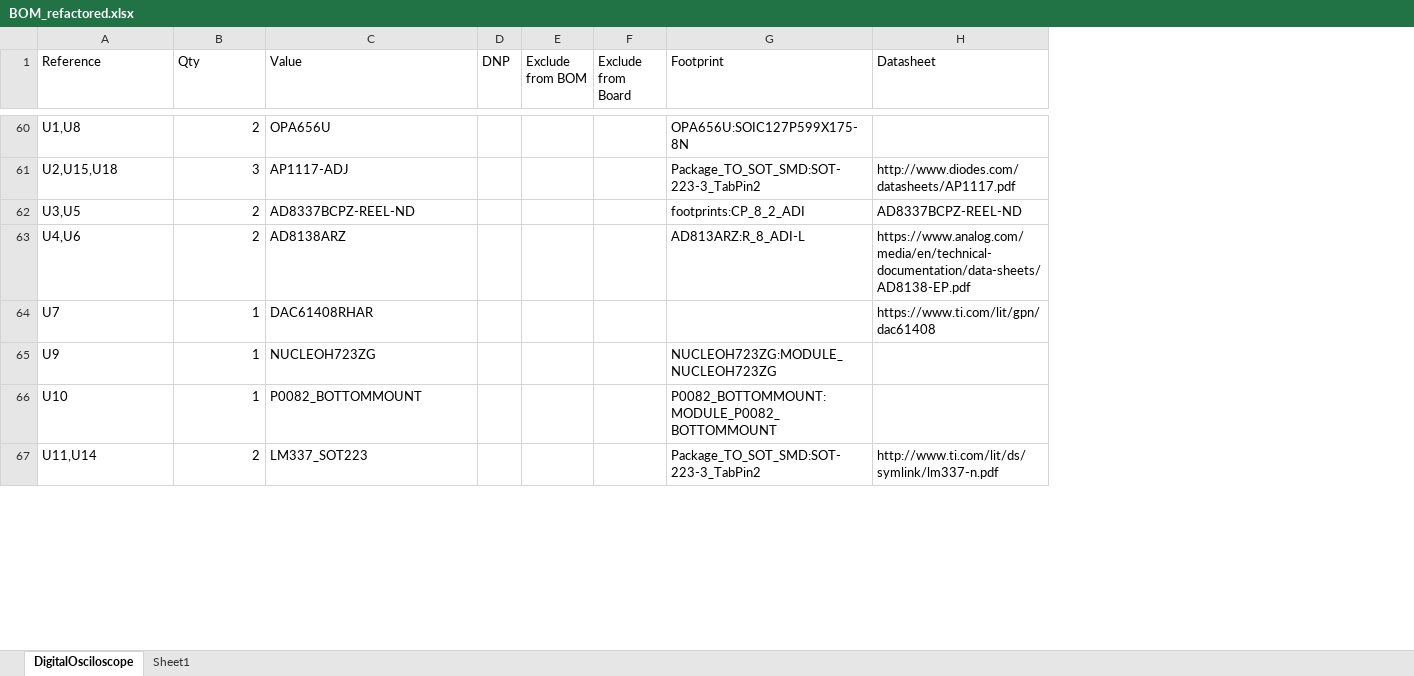
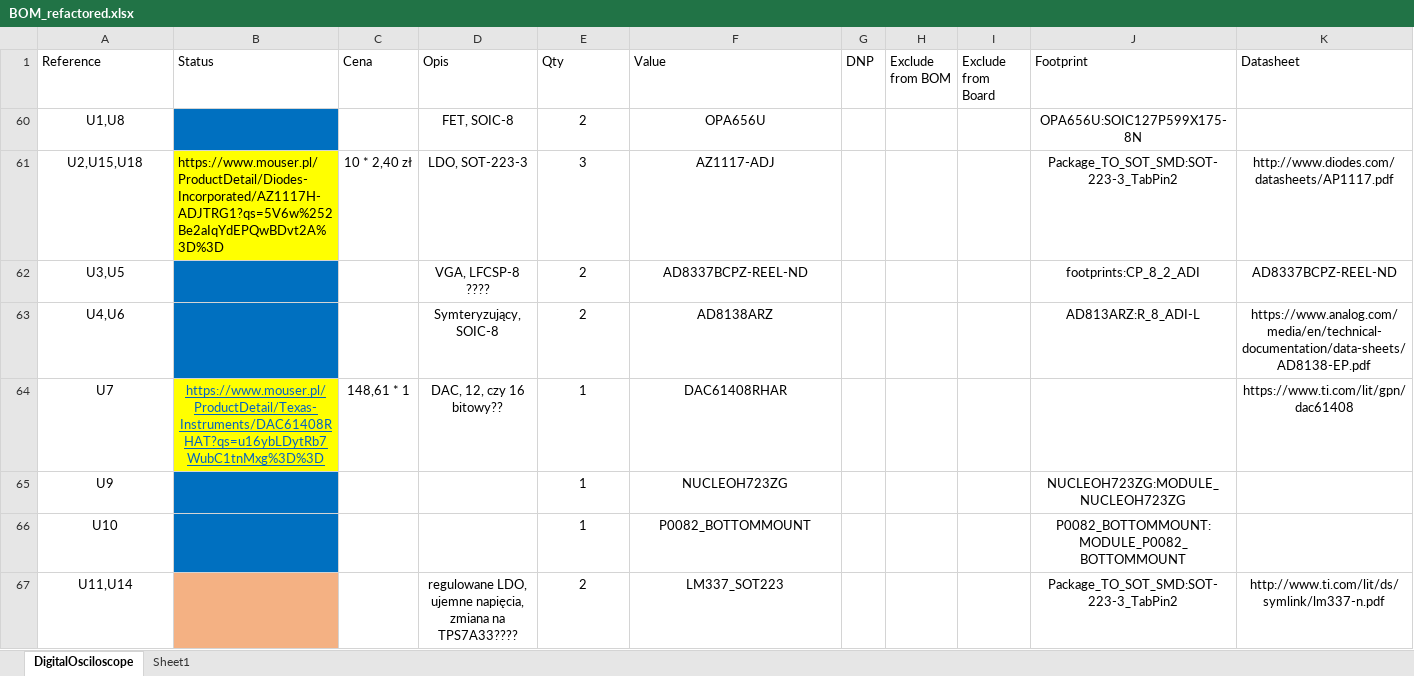
Before and after one commit to PiatekBartosz/DigitalOscilloscope_Hardware, an Excel workbook: BOM/BOM_refactored.xlsx, sheet DigitalOsciloscope, drawn as a sheet; only a part is shown, gaps mark what is left out; values as stored, in another font and other column widths than the file's, no borders; table styles not drawn; addresses are those after the commit; the diff covers the shown part only; the diff names each change by its address in the sheet, - before the commit and + after, or states it on an @@ line.

```diff
--- a/BOM/BOM_refactored.xlsx (sheet DigitalOsciloscope)
+++ b/BOM/BOM_refactored.xlsx (sheet DigitalOsciloscope)
+column B (Status), rows 61-64: https://www.mouser.pl/ProductDetail/Diodes-Incorporated/AZ1117H-ADJTRG1?qs=5V6w%252Be2aIqYdEPQwBDvt2A%3D%3D |  |  | https://www.mouser.pl/ProductDetail/Texas-Instruments/DAC61408RHAT?qs=u16ybLDytRb7WubC1tnMxg%3D%3D
+column C (Cena), rows 61-64: 10 * 2,40 zł |  |  | 148,61 * 1
+column D (Opis), rows 60-67: FET, SOIC-8 | LDO, SOT-223-3 | VGA, LFCSP-8 ???? | Symteryzujący, SOIC-8 | DAC, 12, czy 16 bitowy?? |  |  | regulowane LDO, ujemne napięcia, zmiana na TPS7A33????
-A60:A67 alignment: left
+A60:A67 alignment: center
-E60:E67 alignment: right
+E60:E67 alignment: center
-F60:F67 alignment: left
+F60:F67 alignment: center
-J60 alignment: left
+J60 alignment: center
-F61 (Value): AP1117-ADJ
+F61 (Value): AZ1117-ADJ
-J61:K63 alignment: left
+J61:K63 alignment: center
-K64 alignment: left
+K64 alignment: center
-J65:J66 alignment: left
+J65:J66 alignment: center
-J67:K67 alignment: left
+J67:K67 alignment: center
```
Also changed, not shown: 4 added rows, 58 hidden or unhidden rows and cell formats elsewhere in this sheet, 17 other files.
